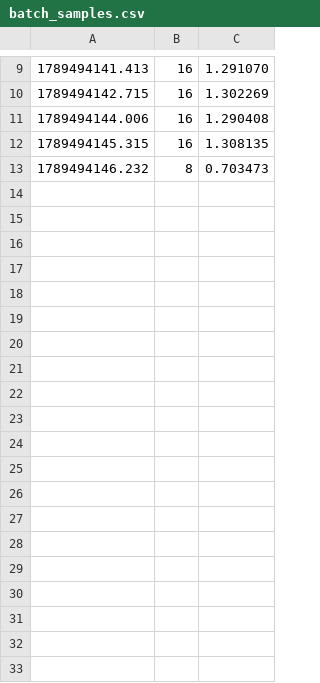
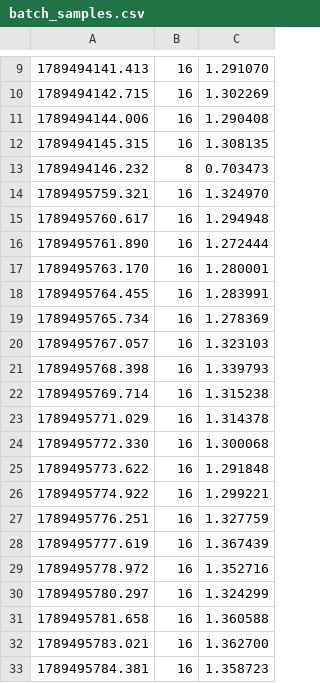
Before and after one commit to Shashwathp/wsi-serve, a CSV file: results/batch_samples.csv, drawn as a sheet; only a part is shown, gaps mark what is left out; the diff covers the shown part only.

```diff
--- a/results/batch_samples.csv
+++ b/results/batch_samples.csv
@@ -13 +13,21 @@
 1789494146.232,8,0.703473
+1789495759.321,16,1.324970
+1789495760.617,16,1.294948
+1789495761.890,16,1.272444
+1789495763.170,16,1.280001
+1789495764.455,16,1.283991
+1789495765.734,16,1.278369
+1789495767.057,16,1.323103
+1789495768.398,16,1.339793
+1789495769.714,16,1.315238
+1789495771.029,16,1.314378
+1789495772.330,16,1.300068
+1789495773.622,16,1.291848
+1789495774.922,16,1.299221
+1789495776.251,16,1.327759
+1789495777.619,16,1.367439
+1789495778.972,16,1.352716
+1789495780.297,16,1.324299
+1789495781.658,16,1.360588
+1789495783.021,16,1.362700
+1789495784.381,16,1.358723
```
Also changed, not shown: 37 added rows elsewhere in this file, 4 other files.
